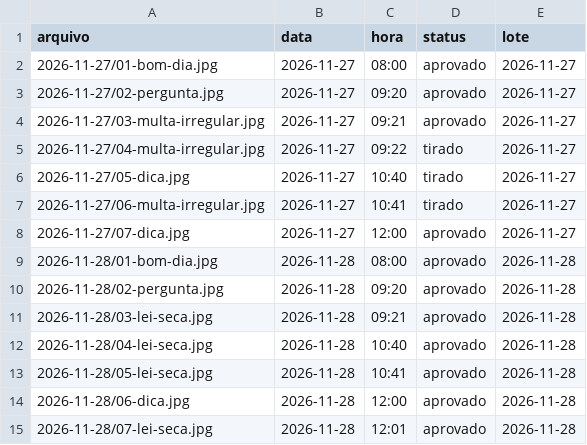
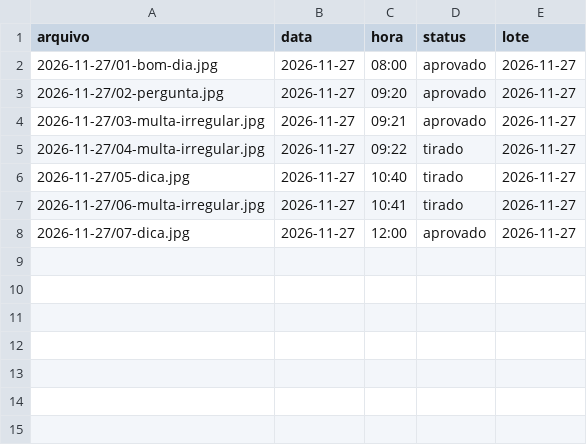
Before and after one commit to franciellifernandesadvocacia-dotcom/stories-dradasmultas, a CSV file: fila.csv, drawn as a sheet.

```diff
--- a/fila.csv
+++ b/fila.csv
@@ -8,8 +8 @@ arquivo,data,hora,status,lote
 2026-11-27/07-dica.jpg,2026-11-27,12:00,aprovado,2026-11-27
-2026-11-28/01-bom-dia.jpg,2026-11-28,08:00,aprovado,2026-11-28
-2026-11-28/02-pergunta.jpg,2026-11-28,09:20,aprovado,2026-11-28
-2026-11-28/03-lei-seca.jpg,2026-11-28,09:21,aprovado,2026-11-28
-2026-11-28/04-lei-seca.jpg,2026-11-28,10:40,aprovado,2026-11-28
-2026-11-28/05-lei-seca.jpg,2026-11-28,10:41,aprovado,2026-11-28
-2026-11-28/06-dica.jpg,2026-11-28,12:00,aprovado,2026-11-28
-2026-11-28/07-lei-seca.jpg,2026-11-28,12:01,aprovado,2026-11-28
```
Also changed, not shown: 2 other files.
